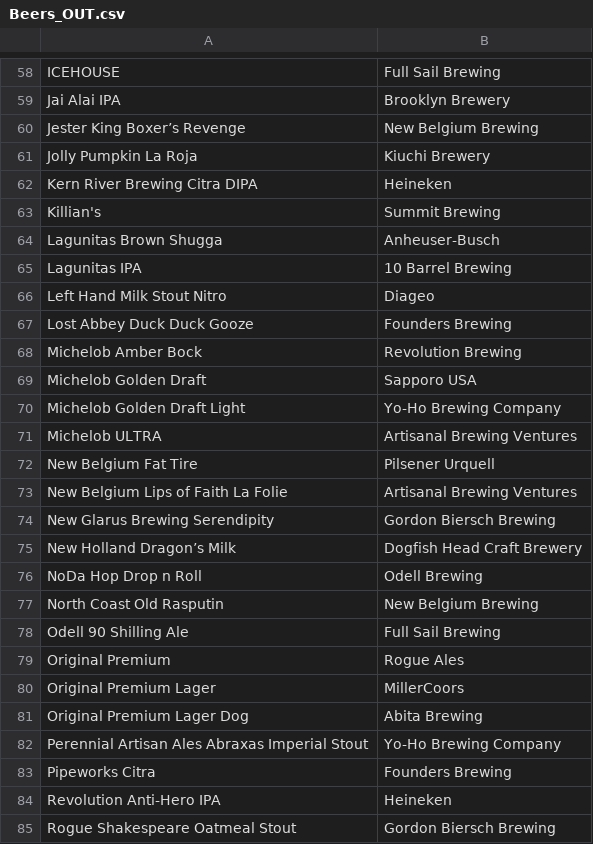
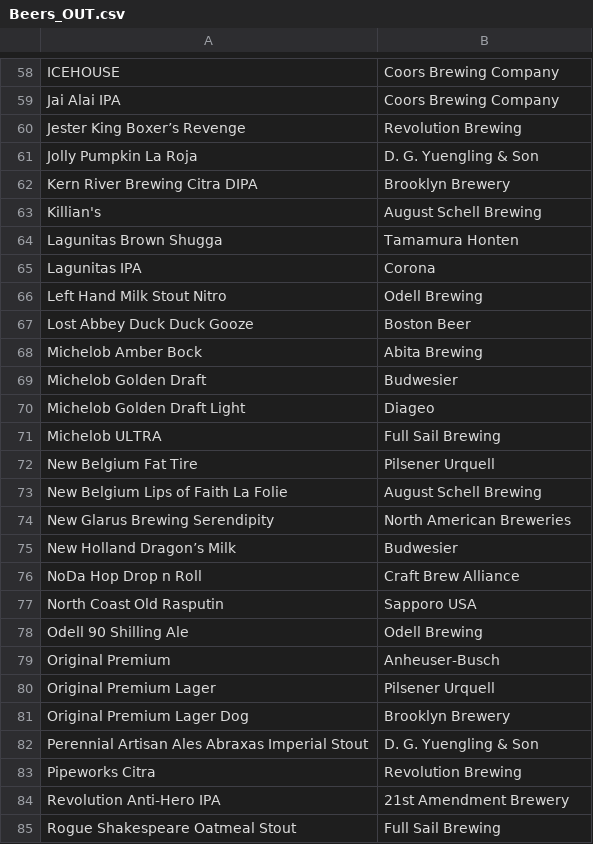
Before and after one commit to ForrestS2017/Systems-Programming, a CSV file: Asst1/in_test/Beers_OUT.csv, drawn as a sheet; only a part is shown, gaps mark what is left out; the diff covers the shown part only; the diff names each change by its address in the sheet, - before the commit and + after, or states it on an @@ line.

```diff
--- a/Asst1/in_test/Beers_OUT.csv
+++ b/Asst1/in_test/Beers_OUT.csv
-B58: Full Sail Brewing
+B58: Coors Brewing Company
-B59: Brooklyn Brewery
+B59: Coors Brewing Company
-B60: New Belgium Brewing
+B60: Revolution Brewing
-B61: Kiuchi Brewery
+B61: D. G. Yuengling & Son
-B62: Heineken
+B62: Brooklyn Brewery
-B63: Summit Brewing
+B63: August Schell Brewing
-B64: Anheuser-Busch
+B64: Tamamura Honten
-B65: 10 Barrel Brewing
+B65: Corona
-B66: Diageo
+B66: Odell Brewing
-B67: Founders Brewing
+B67: Boston Beer
-B68: Revolution Brewing
+B68: Abita Brewing
-B69: Sapporo USA
+B69: Budwesier
-B70: Yo-Ho Brewing Company
+B70: Diageo
-B71: Artisanal Brewing Ventures
+B71: Full Sail Brewing
-B73: Artisanal Brewing Ventures
+B73: August Schell Brewing
-B74: Gordon Biersch Brewing
+B74: North American Breweries
-B75: Dogfish Head Craft Brewery
+B75: Budwesier
-B76: Odell Brewing
+B76: Craft Brew Alliance
-B77: New Belgium Brewing
+B77: Sapporo USA
-B78: Full Sail Brewing
+B78: Odell Brewing
-B79: Rogue Ales
+B79: Anheuser-Busch
-B80: MillerCoors
+B80: Pilsener Urquell
-B81: Abita Brewing
+B81: Brooklyn Brewery
-B82: Yo-Ho Brewing Company
+B82: D. G. Yuengling & Son
-B83: Founders Brewing
+B83: Revolution Brewing
-B84: Heineken
+B84: 21st Amendment Brewery
-B85: Gordon Biersch Brewing
+B85: Full Sail Brewing
```
Also changed, not shown: 91 edited cells elsewhere in this file, Asst1/in_test/Frequents_OUT.csv, 28 other files.
